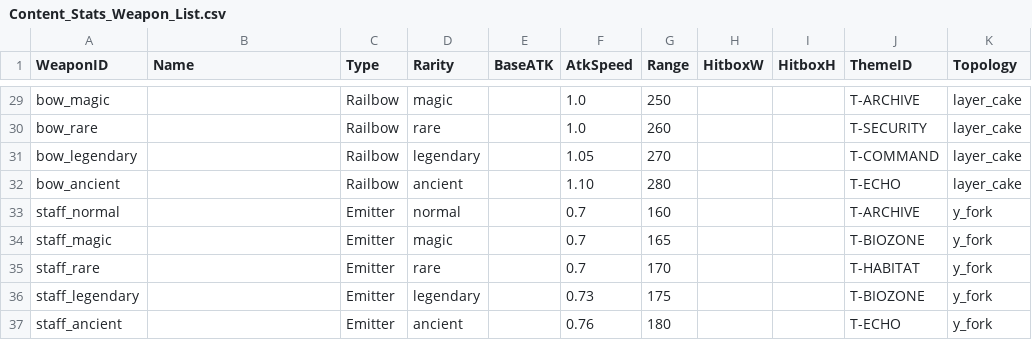
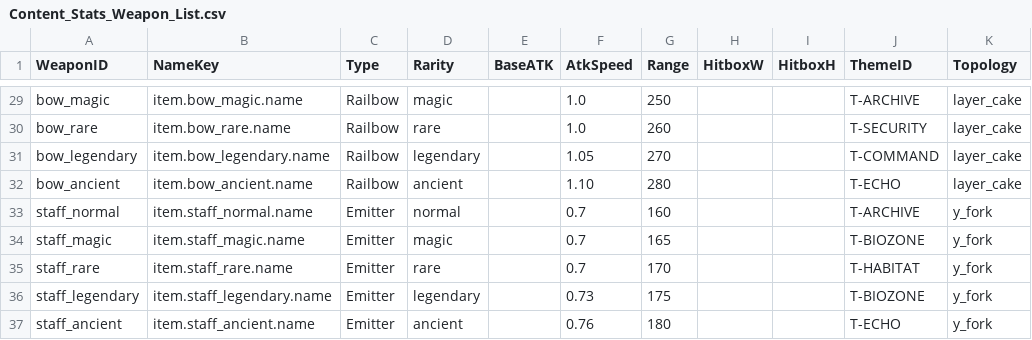
Before and after one commit to Biskraft/ProjectAbyss, a CSV file: Sheets/Content_Stats_Weapon_List.csv, drawn as a sheet; only a part is shown, gaps mark what is left out; the diff covers the shown part only; the diff names each change by its address in the sheet, - before the commit and + after, or states it on an @@ line.

```diff
--- a/Sheets/Content_Stats_Weapon_List.csv
+++ b/Sheets/Content_Stats_Weapon_List.csv
-B1: Name
+B1: NameKey
-B29 (NameKey): (empty)
+B29 (NameKey): item.bow_magic.name
-B30 (NameKey): (empty)
+B30 (NameKey): item.bow_rare.name
-B31 (NameKey): (empty)
+B31 (NameKey): item.bow_legendary.name
-B32 (NameKey): (empty)
+B32 (NameKey): item.bow_ancient.name
-B33 (NameKey): (empty)
+B33 (NameKey): item.staff_normal.name
-B34 (NameKey): (empty)
+B34 (NameKey): item.staff_magic.name
-B35 (NameKey): (empty)
+B35 (NameKey): item.staff_rare.name
-B36 (NameKey): (empty)
+B36 (NameKey): item.staff_legendary.name
-B37 (NameKey): (empty)
+B37 (NameKey): item.staff_ancient.name
```
Also changed, not shown: 27 edited cells elsewhere in this file, Sheets/Content_Localization.csv, 2 other files.
